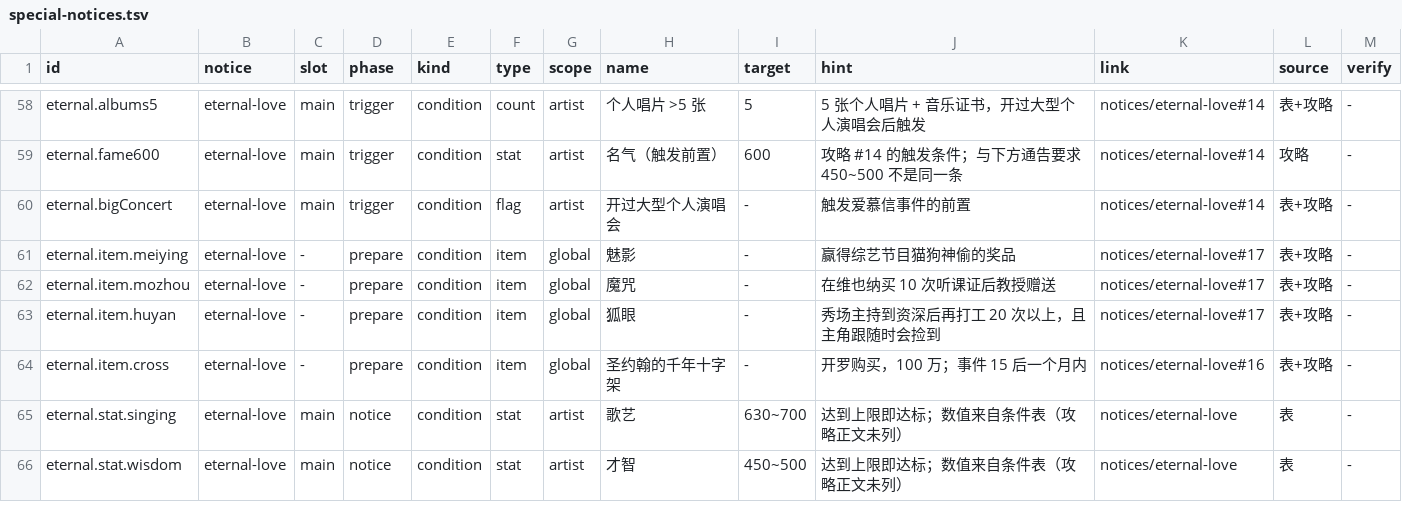
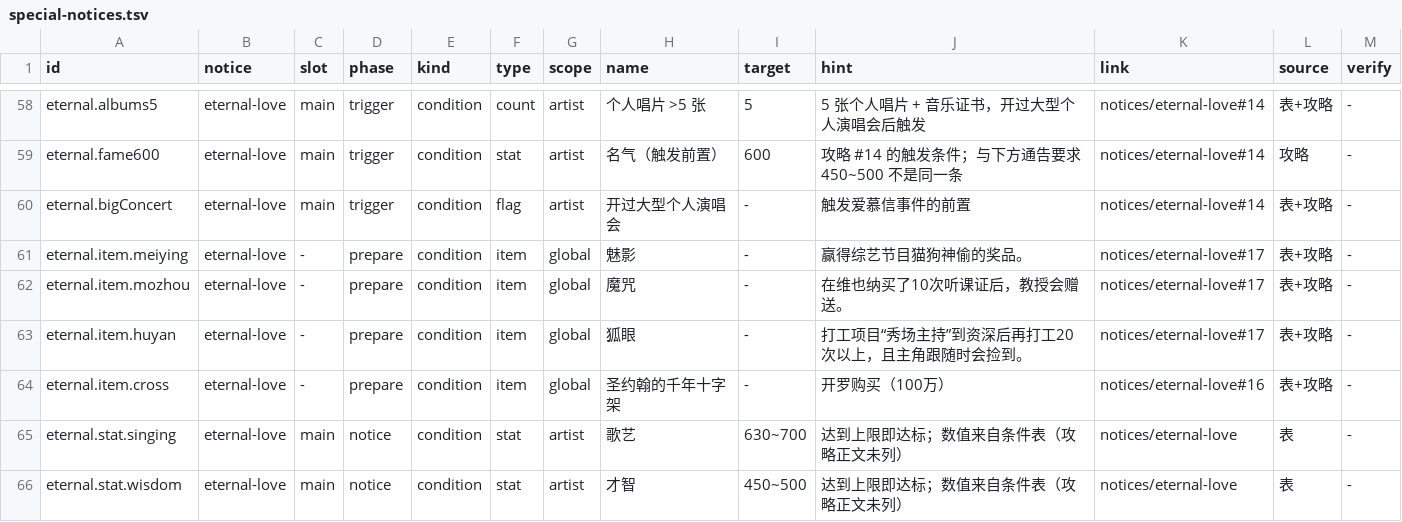
Before and after one commit to luopeijun/mxzy3-guide, a TSV file: sources/special-notices.tsv, drawn as a sheet; only a part is shown, gaps mark what is left out.

Commit message:
feat: show item acquisition hints

```diff
--- a/sources/special-notices.tsv
+++ b/sources/special-notices.tsv
@@ -60,6 +60,6 @@ eternal.fame600	eternal-love	main	trigger	condition	stat	artist	名气（触发
 eternal.bigConcert	eternal-love	main	trigger	condition	flag	artist	开过大型个人演唱会	-	触发爱慕信事件的前置	notices/eternal-love#14	表+攻略	-
-eternal.item.meiying	eternal-love	-	prepare	condition	item	global	魅影	-	赢得综艺节目猫狗神偷的奖品	notices/eternal-love#17	表+攻略	-
-eternal.item.mozhou	eternal-love	-	prepare	condition	item	global	魔咒	-	在维也纳买 10 次听课证后教授赠送	notices/eternal-love#17	表+攻略	-
-eternal.item.huyan	eternal-love	-	prepare	condition	item	global	狐眼	-	秀场主持到资深后再打工 20 次以上，且主角跟随时会捡到	notices/eternal-love#17	表+攻略	-
-eternal.item.cross	eternal-love	-	prepare	condition	item	global	圣约翰的千年十字架	-	开罗购买，100 万；事件 15 后一个月内	notices/eternal-love#16	表+攻略	-
+eternal.item.meiying	eternal-love	-	prepare	condition	item	global	魅影	-	赢得综艺节目猫狗神偷的奖品。	notices/eternal-love#17	表+攻略	-
+eternal.item.mozhou	eternal-love	-	prepare	condition	item	global	魔咒	-	在维也纳买了10次听课证后，教授会赠送。	notices/eternal-love#17	表+攻略	-
+eternal.item.huyan	eternal-love	-	prepare	condition	item	global	狐眼	-	打工项目“秀场主持”到资深后再打工20次以上，且主角跟随时会捡到。	notices/eternal-love#17	表+攻略	-
+eternal.item.cross	eternal-love	-	prepare	condition	item	global	圣约翰的千年十字架	-	开罗购买（100万）	notices/eternal-love#16	表+攻略	-
 eternal.stat.singing	eternal-love	main	notice	condition	stat	artist	歌艺	630~700	达到上限即达标；数值来自条件表（攻略正文未列）	notices/eternal-love	表	-
```
Also changed, not shown: 5 other files.
